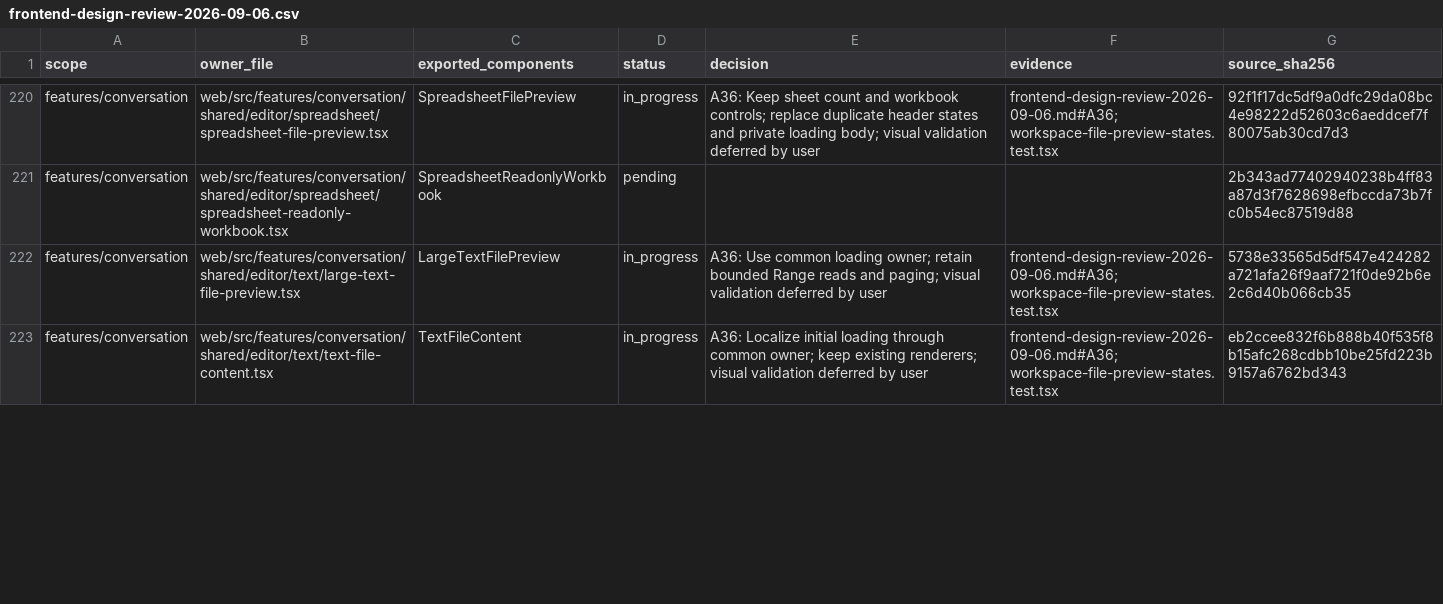
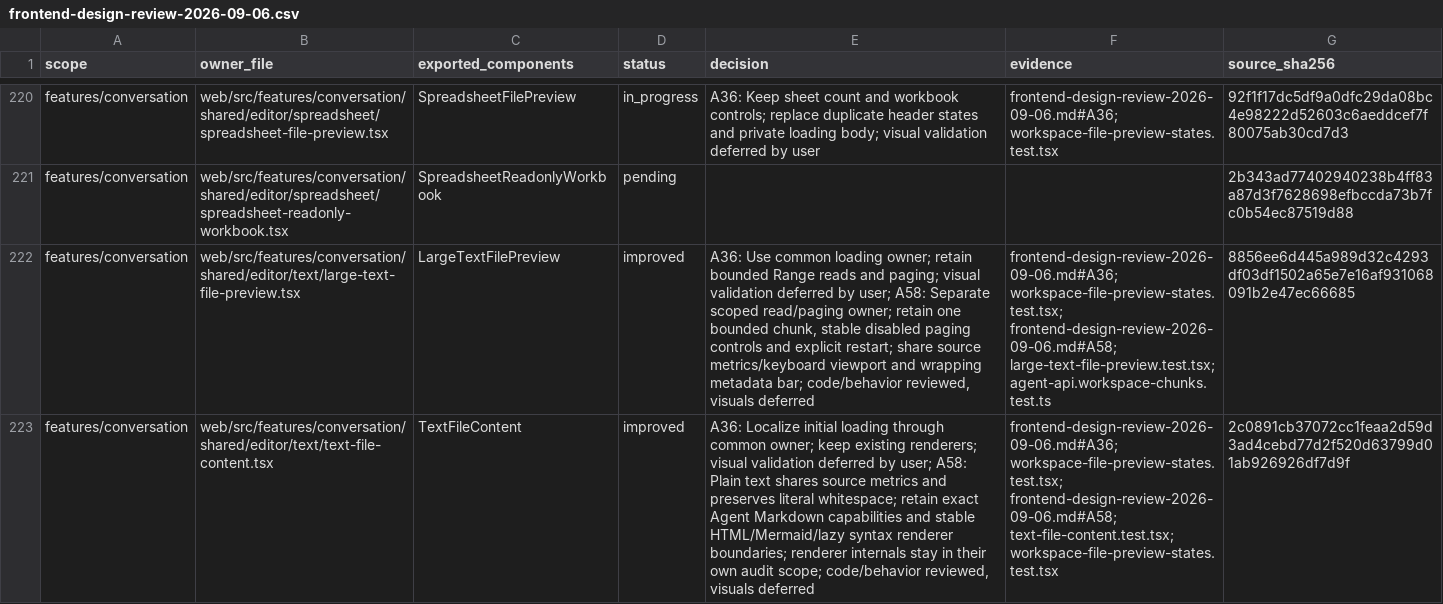
Before and after one commit to nexus-research-lab/nexus, a CSV file: docs/testing/frontend-design-review-2026-09-06.csv, drawn as a sheet; only a part is shown, gaps mark what is left out; the diff covers the shown part only; the diff names each change by its address in the sheet, - before the commit and + after, or states it on an @@ line.

Commit message:
:recycle: Scope large text reads and unify source preview surfaces

```diff
--- a/docs/testing/frontend-design-review-2026-09-06.csv
+++ b/docs/testing/frontend-design-review-2026-09-06.csv
-D222:D223 (status): in_progress
+D222:D223 (status): improved
-E222 (decision): …deferred by user
+E222 (decision): …deferred by user; A58: Separate scoped read/paging owner; retain one bounded chunk, stable disabled paging controls and explicit restart; share source metrics/keyboard viewport and wrapping metadata bar; code/behavior reviewed, visuals deferred
-F222 (evidence): frontend-design-review-2026-09-06.md#A36; workspace-file-preview-states.test.tsx
+F222 (evidence): frontend-design-review-2026-09-06.md#A36; workspace-file-preview-states.test.tsx; frontend-design-review-2026-09-06.md#A58; large-text-file-preview.test.tsx; agent-api.workspace-chunks.test.ts
-G222 (source_sha256): 5738e33565d5df547e424282a721afa26f9aaf721f0de92b6e2c6d40b066cb35
+G222 (source_sha256): 8856ee6d445a989d32c4293df03df1502a65e7e16af931068091b2e47ec66685
-E223 (decision): …deferred by user
+E223 (decision): …deferred by user; A58: Plain text shares source metrics and preserves literal whitespace; retain exact Agent Markdown capabilities and stable HTML/Mermaid/lazy syntax renderer boundaries; renderer internals stay in their own audit scope; code/behavior reviewed, visuals deferred
-F223 (evidence): frontend-design-review-2026-09-06.md#A36; workspace-file-preview-states.test.tsx
+F223 (evidence): frontend-design-review-2026-09-06.md#A36; workspace-file-preview-states.test.tsx; frontend-design-review-2026-09-06.md#A58; text-file-content.test.tsx; workspace-file-preview-states.test.tsx
-G223 (source_sha256): eb2ccee832f6b888b40f535f8b15afc268cdbb10be25fd223b9157a6762bd343
+G223 (source_sha256): 2c0891cb37072cc1feaa2d59d3ad4cebd77d2f520d63799d01ab926926df7d9f
```
Also changed, not shown: 4 edited cells elsewhere in this file, 15 other files.
